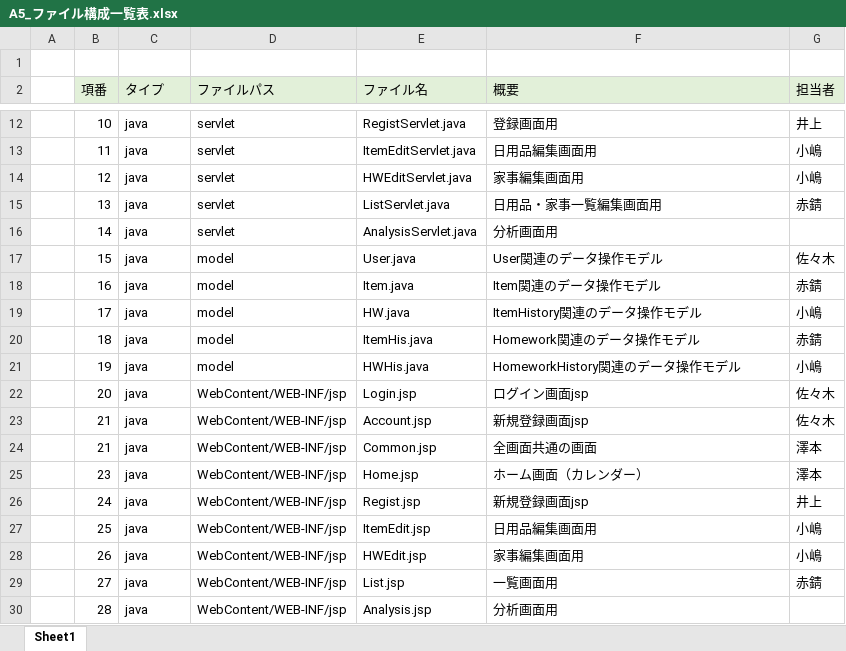
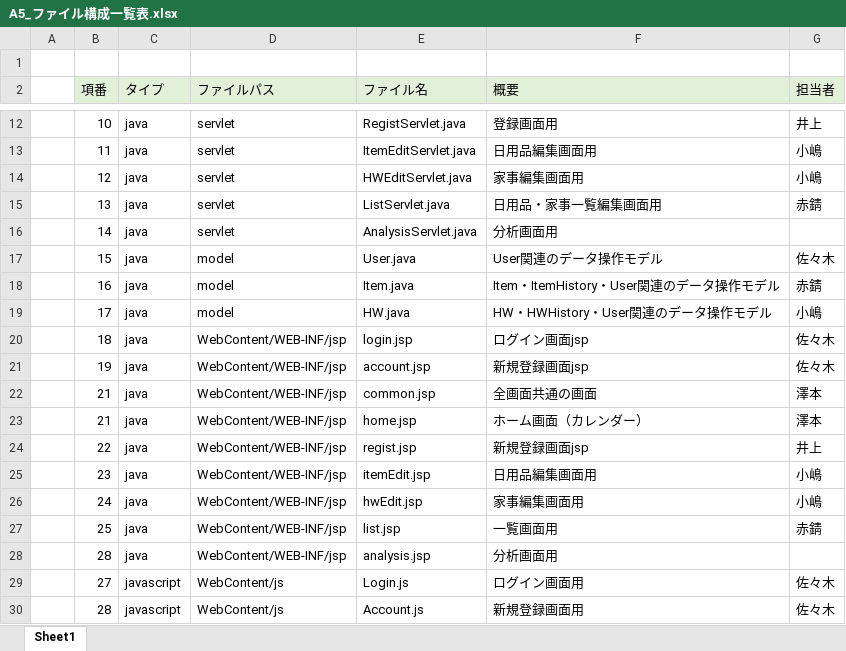
Before and after one commit to dojo2023/A-5, an Excel workbook: 内部設計/A5_ファイル構成一覧表.xlsx, sheet Sheet1, drawn as a sheet; only a part is shown, gaps mark what is left out; values as stored, in another font and other column widths than the file's, no borders; removed rows and columns are numbered as before the commit, all else as after; the diff covers the shown part only; the diff names each change by its address in the sheet, - before the commit and + after, or states it on an @@ line.

Commit message:
Update A5_ファイル構成一覧表.xlsx

```diff
--- a/内部設計/A5_ファイル構成一覧表.xlsx (sheet Sheet1)
+++ b/内部設計/A5_ファイル構成一覧表.xlsx (sheet Sheet1)
-F18 (概要): Item関連のデータ操作モデル
+F18 (概要): Item・ItemHistory・User関連のデータ操作モデル
-F19 (概要): ItemHistory関連のデータ操作モデル
+F19 (概要): HW・HWHistory・User関連のデータ操作モデル
-D20:D21 (ファイルパス): model
+D20:D21 (ファイルパス): WebContent/WEB-INF/jsp
-E20 (ファイル名): ItemHis.java
+E20 (ファイル名): login.jsp
-F20 (概要): Homework関連のデータ操作モデル
+F20 (概要): ログイン画面jsp
-G20 (担当者): 赤錆
+G20 (担当者): 佐々木
-E21 (ファイル名): HWHis.java
+E21 (ファイル名): account.jsp
-F21 (概要): HomeworkHistory関連のデータ操作モデル
+F21 (概要): 新規登録画面jsp
-G21 (担当者): 小嶋
+G21 (担当者): 佐々木
-row 22:  | 20 | java | WebContent/WEB-INF/jsp | Login.jsp | ログイン画面jsp | 佐々木
-E22 (ファイル名): Account.jsp
+E22 (ファイル名): common.jsp
-F22 (概要): 新規登録画面jsp
+F22 (概要): 全画面共通の画面
-G22 (担当者): 佐々木
+G22 (担当者): 澤本
-E23 (ファイル名): Common.jsp
+E23 (ファイル名): home.jsp
-F23 (概要): 全画面共通の画面
+F23 (概要): ホーム画面（カレンダー）
+row 24:  | 22 | java | WebContent/WEB-INF/jsp | regist.jsp | 新規登録画面jsp | 井上
-E25 (ファイル名): Home.jsp
+E25 (ファイル名): itemEdit.jsp
-F25 (概要): ホーム画面（カレンダー）
+F25 (概要): 日用品編集画面用
-G25 (担当者): 澤本
+G25 (担当者): 小嶋
-E26 (ファイル名): Regist.jsp
+E26 (ファイル名): hwEdit.jsp
-F26 (概要): 新規登録画面jsp
+F26 (概要): 家事編集画面用
-G26 (担当者): 井上
+G26 (担当者): 小嶋
-E27 (ファイル名): ItemEdit.jsp
+E27 (ファイル名): list.jsp
-F27 (概要): 日用品編集画面用
+F27 (概要): 一覧画面用
-G27 (担当者): 小嶋
+G27 (担当者): 赤錆
-row 28:  | 26 | java | WebContent/WEB-INF/jsp | HWEdit.jsp | 家事編集画面用 | 小嶋
-row 29:  | 27 | java | WebContent/WEB-INF/jsp | List.jsp | 一覧画面用 | 赤錆
-E28 (ファイル名): Analysis.jsp
+E28 (ファイル名): analysis.jsp
+row 29:  | 27 | javascript | WebContent/js | Login.js | ログイン画面用 | 佐々木
+row 30:  | 28 | javascript | WebContent/js | Account.js | 新規登録画面用 | 佐々木
```
Also changed, not shown: 2 removed rows and 40 edited cells elsewhere in this sheet, formulas that keep their value.
